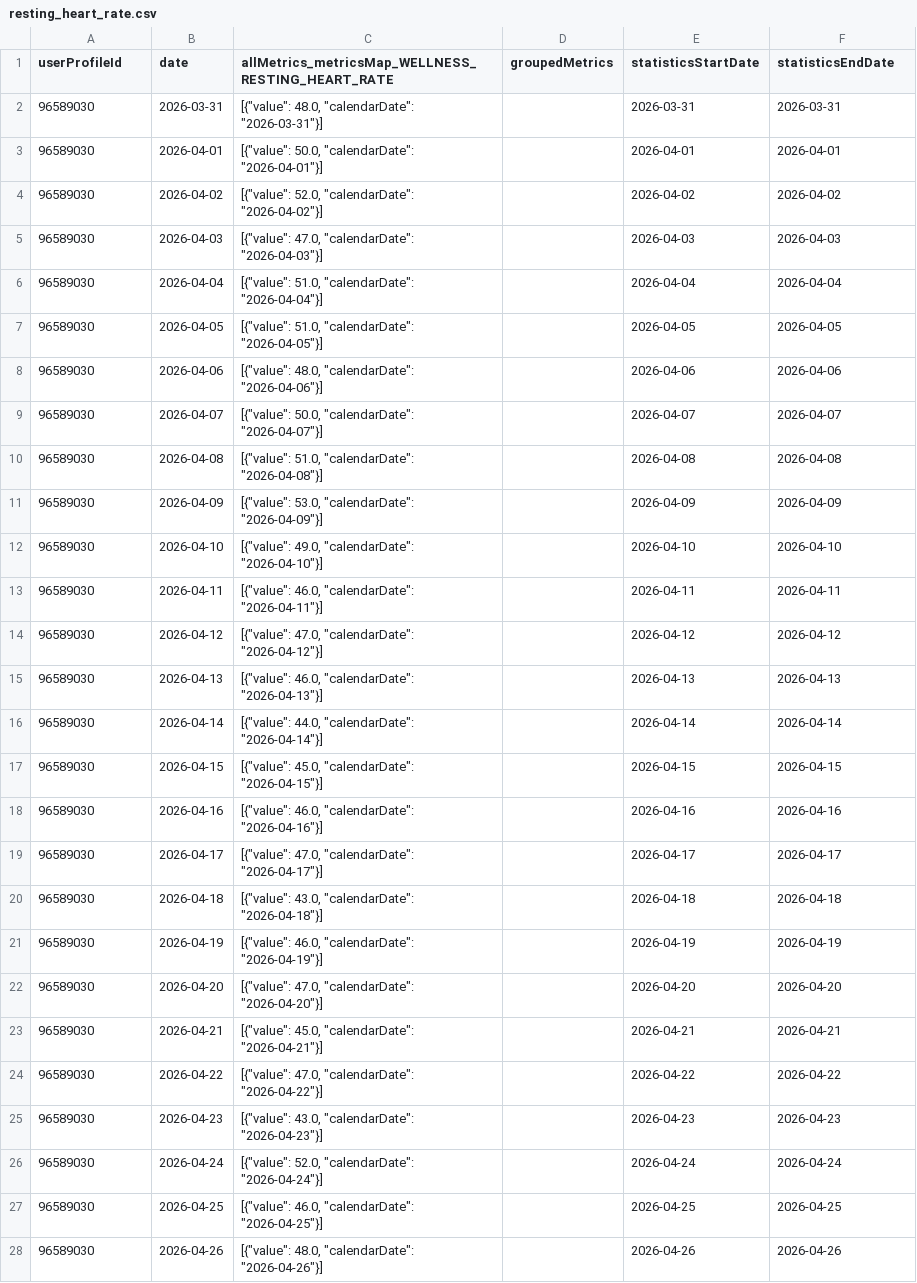
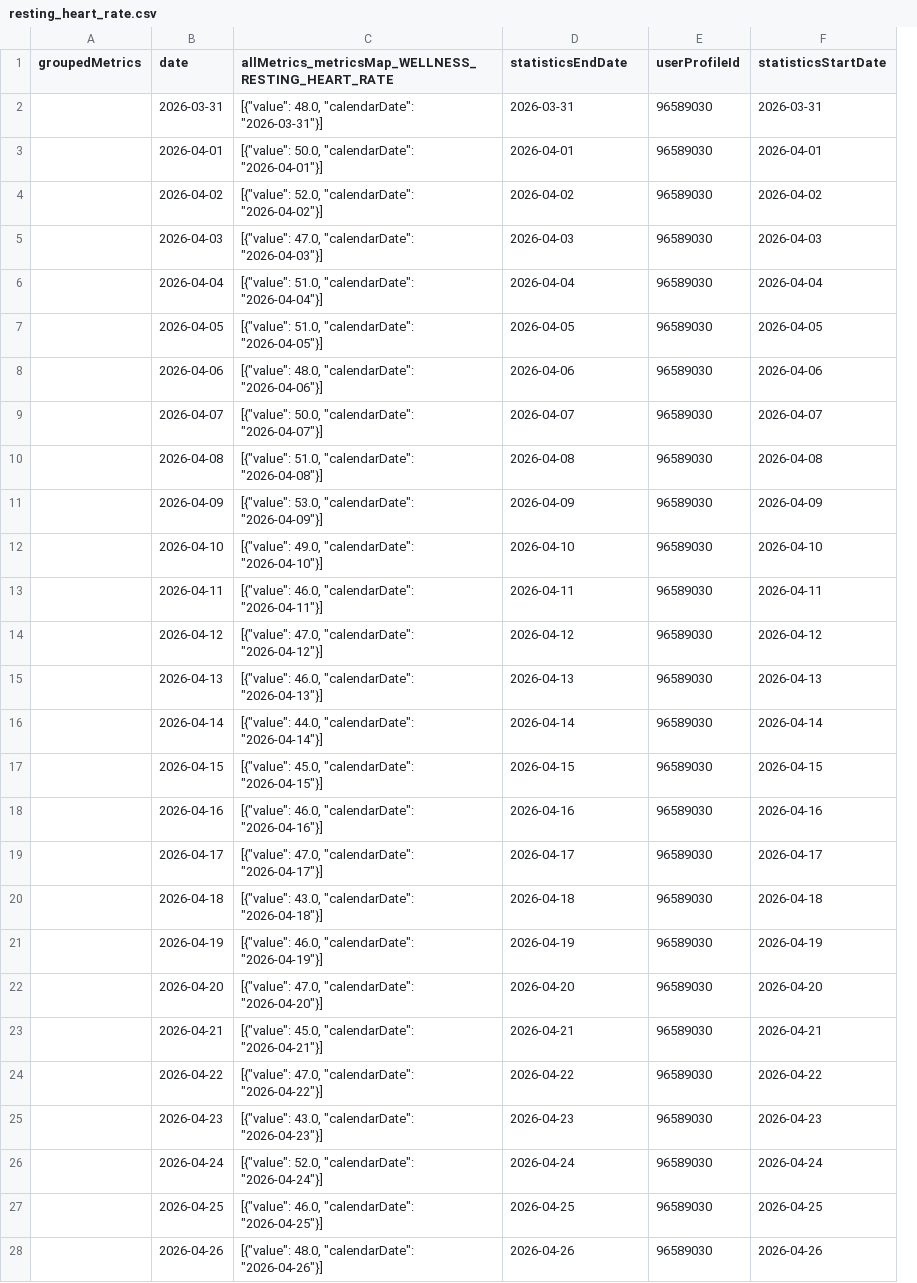
Before and after one commit to 123KingKarl123/garmin-data-xK9mP2qL7vR4nJ8w, a CSV file: resting_heart_rate.csv, drawn as a sheet; only a part is shown; removed rows and columns are numbered as before the commit, all else as after; the diff covers the shown part only; the diff names each change by its address in the sheet, - before the commit and + after, or states it on an @@ line.

```diff
--- a/resting_heart_rate.csv
+++ b/resting_heart_rate.csv
-column D (groupedMetrics), empty
+column E (userProfileId), rows 2-28: all 96589030
-A1: userProfileId
+A1: groupedMetrics
-D1: statisticsStartDate
+D1: statisticsEndDate
-F1: statisticsEndDate
+F1: statisticsStartDate
-A2:A28 (groupedMetrics): 96589030
+A2:A28 (groupedMetrics): (empty)
```
Also changed, not shown: 64 edited cells elsewhere in this file, activities.csv, body_composition.csv, 7 other files.
